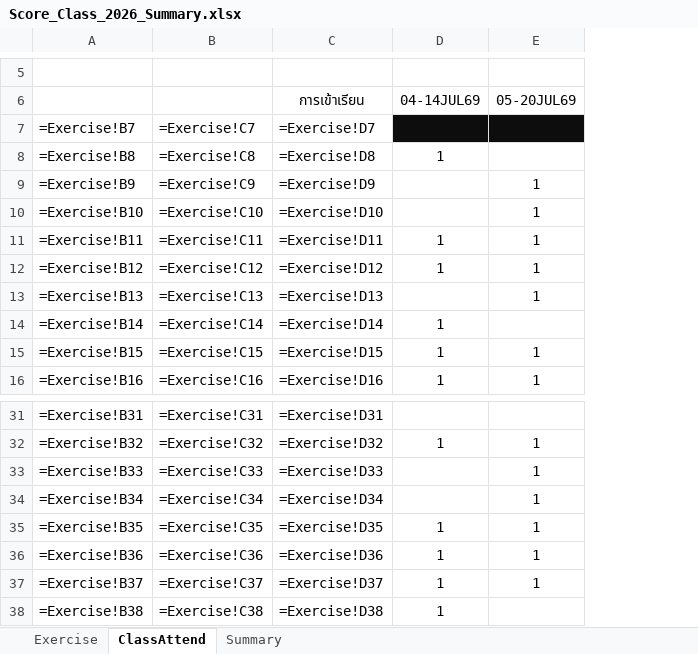
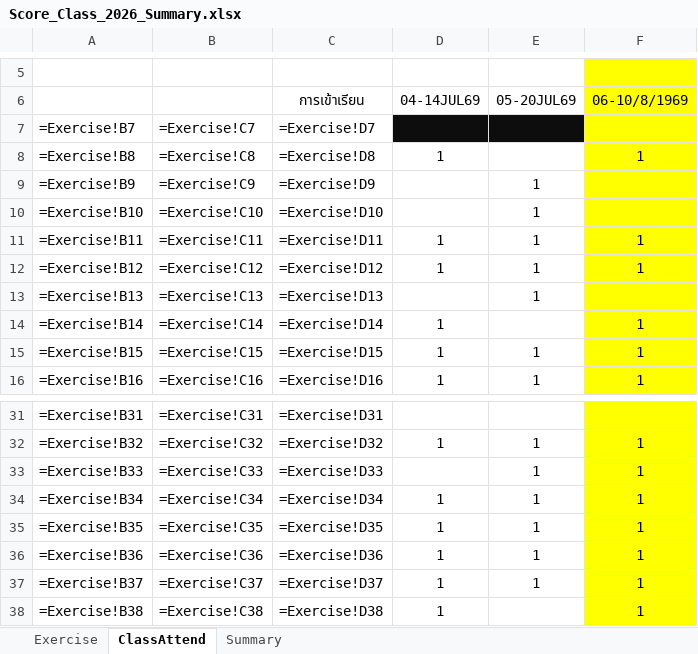
Before and after one commit to phisan-chula/2026-KU_MapProjection, an Excel workbook: Score_Class_2026_Summary.xlsx, sheet ClassAttend, drawn as a sheet; only a part is shown, gaps mark what is left out; values as stored, in another font and other column widths than the file's, no borders; formulas without a stored value are shown as written; the diff names each change by its address in the sheet, - before the commit and + after, or states it on an @@ line.

```diff
--- a/Score_Class_2026_Summary.xlsx (sheet ClassAttend)
+++ b/Score_Class_2026_Summary.xlsx (sheet ClassAttend)
+column F (06-10/8/1969), rows 8-16: 1 |  |  | 1 | 1 |  | 1 | 1 | 1; rows 32-38: all 1
-D34 (04-14JUL69): (empty)
+D34 (04-14JUL69): 1
```
Also changed, not shown: sheet Summary, sheet Exercise, charts or pictures, Score_Class_2026.xlsx, 3 other files.
